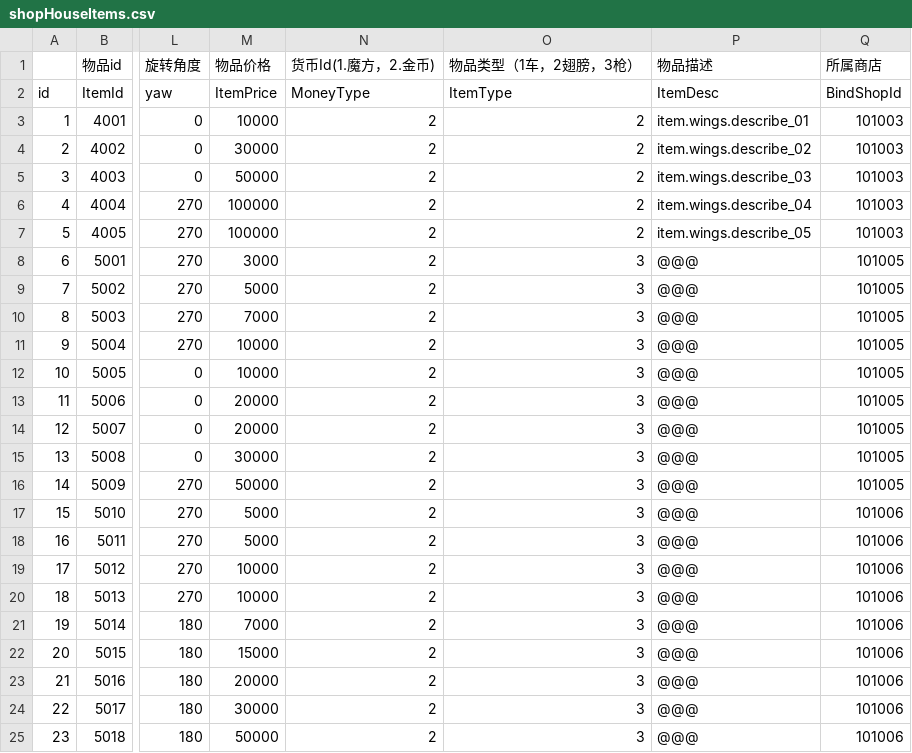
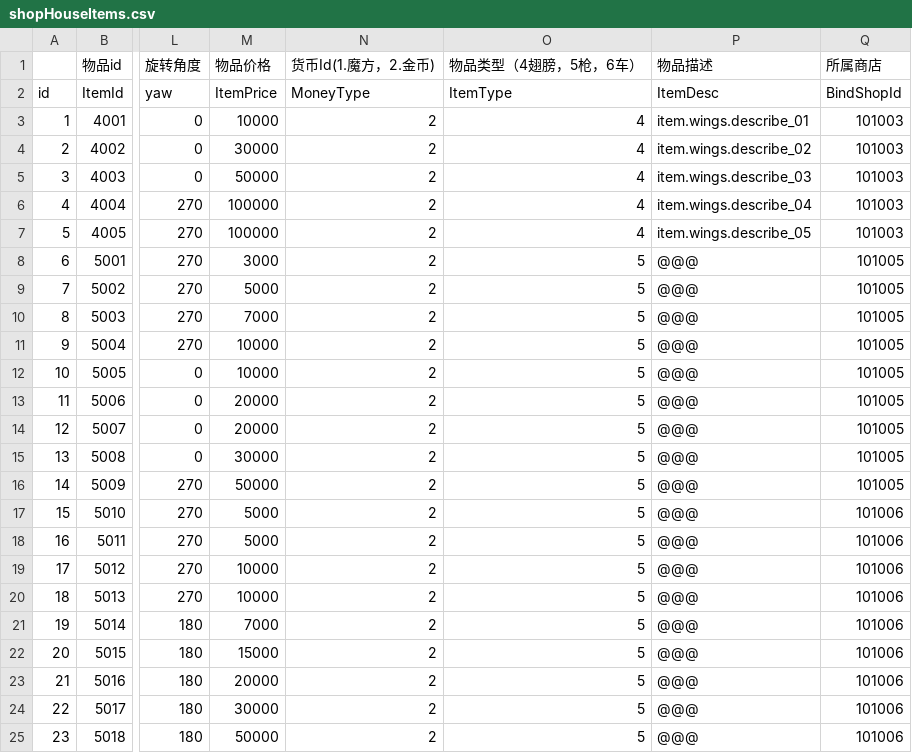
Before and after one commit to heliaoyuan10086/Game, a CSV file: BlockCity/shopHouseItems.csv, drawn as a sheet; only a part is shown, gaps mark what is left out; the diff names each change by its address in the sheet, - before the commit and + after, or states it on an @@ line.

```diff
--- a/BlockCity/shopHouseItems.csv
+++ b/BlockCity/shopHouseItems.csv
-O1: 物品类型（1车，2翅膀，3枪）
+O1: 物品类型（4翅膀，5枪，6车）
-O3:O7 (物品类型（4翅膀，5枪，6车）): 2
+O3:O7 (物品类型（4翅膀，5枪，6车）): 4
-O8:O25 (物品类型（4翅膀，5枪，6车）): 3
+O8:O25 (物品类型（4翅膀，5枪，6车）): 5
```
Also changed, not shown: 1 other file.
